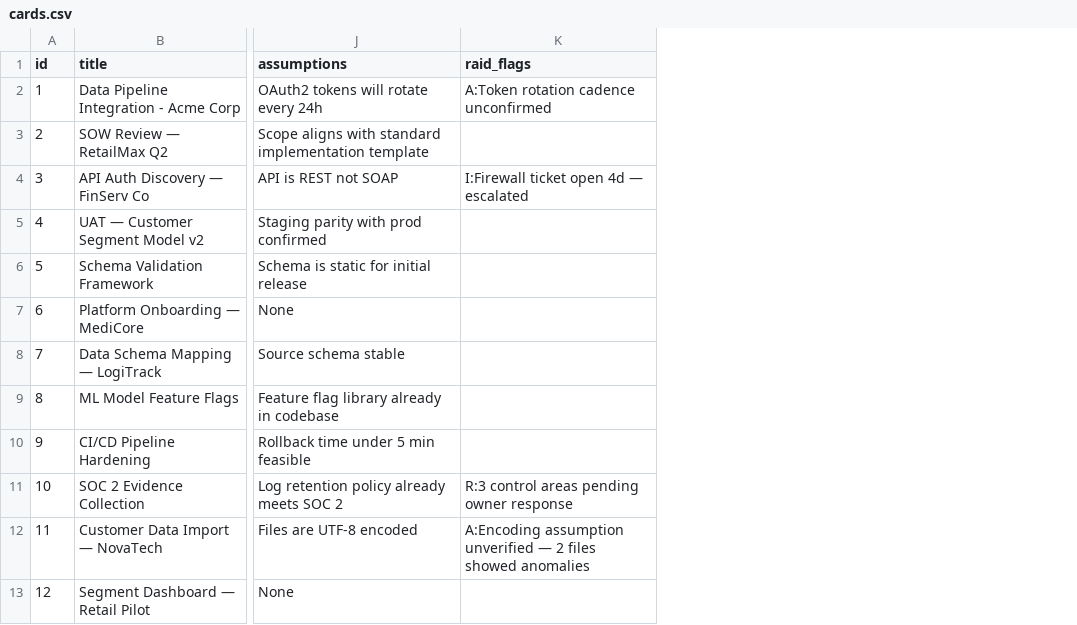
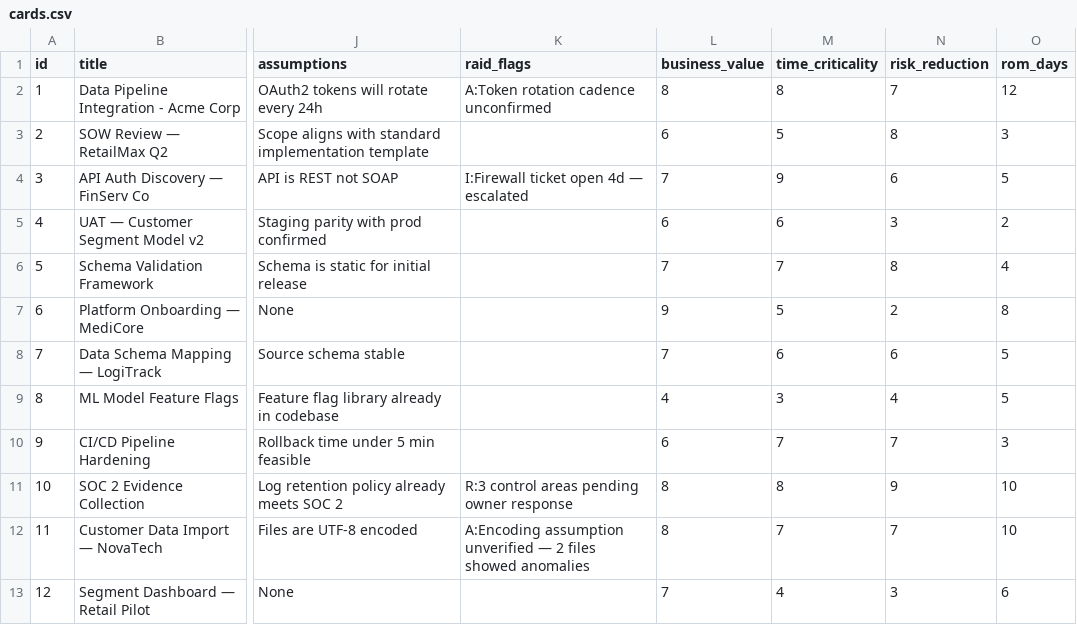
Before and after one commit to ag1-invysta/tpm-kanban, a CSV file: data/cards.csv, drawn as a sheet; only a part is shown, gaps mark what is left out; the diff names each change by its address in the sheet, - before the commit and + after, or states it on an @@ line.

```diff
--- a/data/cards.csv
+++ b/data/cards.csv
+column L (business_value), rows 2-13: 8 | 6 | 7 | 6 | 7 | 9 | 7 | 4 | 6 | 8 | 8 | 7
+column M (time_criticality), rows 2-13: 8 | 5 | 9 | 6 | 7 | 5 | 6 | 3 | 7 | 8 | 7 | 4
+column N (risk_reduction), rows 2-13: 7 | 8 | 6 | 3 | 8 | 2 | 6 | 4 | 7 | 9 | 7 | 3
+column O (rom_days), rows 2-13: 12 | 3 | 5 | 2 | 4 | 8 | 5 | 5 | 3 | 10 | 10 | 6
```
Also changed, not shown: 4 other files.
